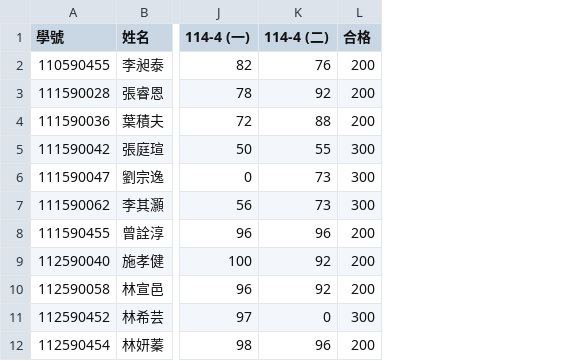
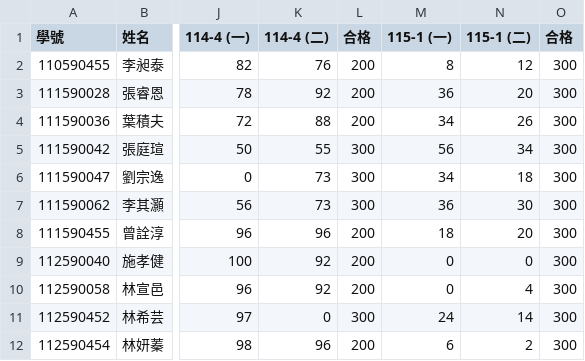
Before and after one commit to tjhsieh/tjhsieh.github.io, a CSV file: c/ai/ai2026s/syllabus/grade/data.csv, drawn as a sheet; only a part is shown, gaps mark what is left out; the diff names each change by its address in the sheet, - before the commit and + after, or states it on an @@ line.

```diff
--- a/c/ai/ai2026s/syllabus/grade/data.csv
+++ b/c/ai/ai2026s/syllabus/grade/data.csv
+column M (115-1 (一)), rows 2-12: 8 | 36 | 34 | 56 | 34 | 36 | 18 | 0 | 0 | 24 | 6
+column N (115-1 (二)), rows 2-12: 12 | 20 | 26 | 34 | 18 | 30 | 20 | 0 | 4 | 14 | 2
+column O (合格), rows 2-12: all 300
```
Also changed, not shown: 1 other file.
